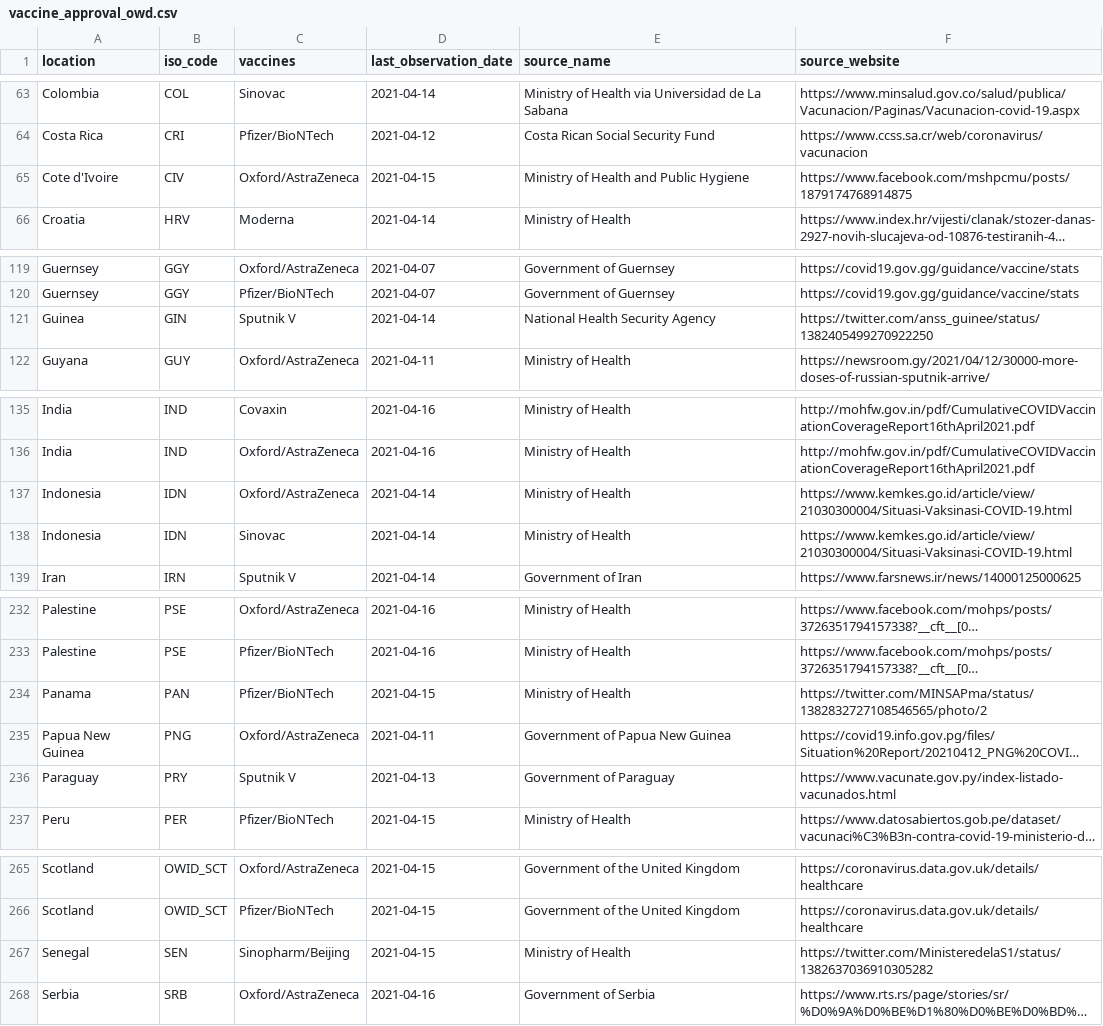
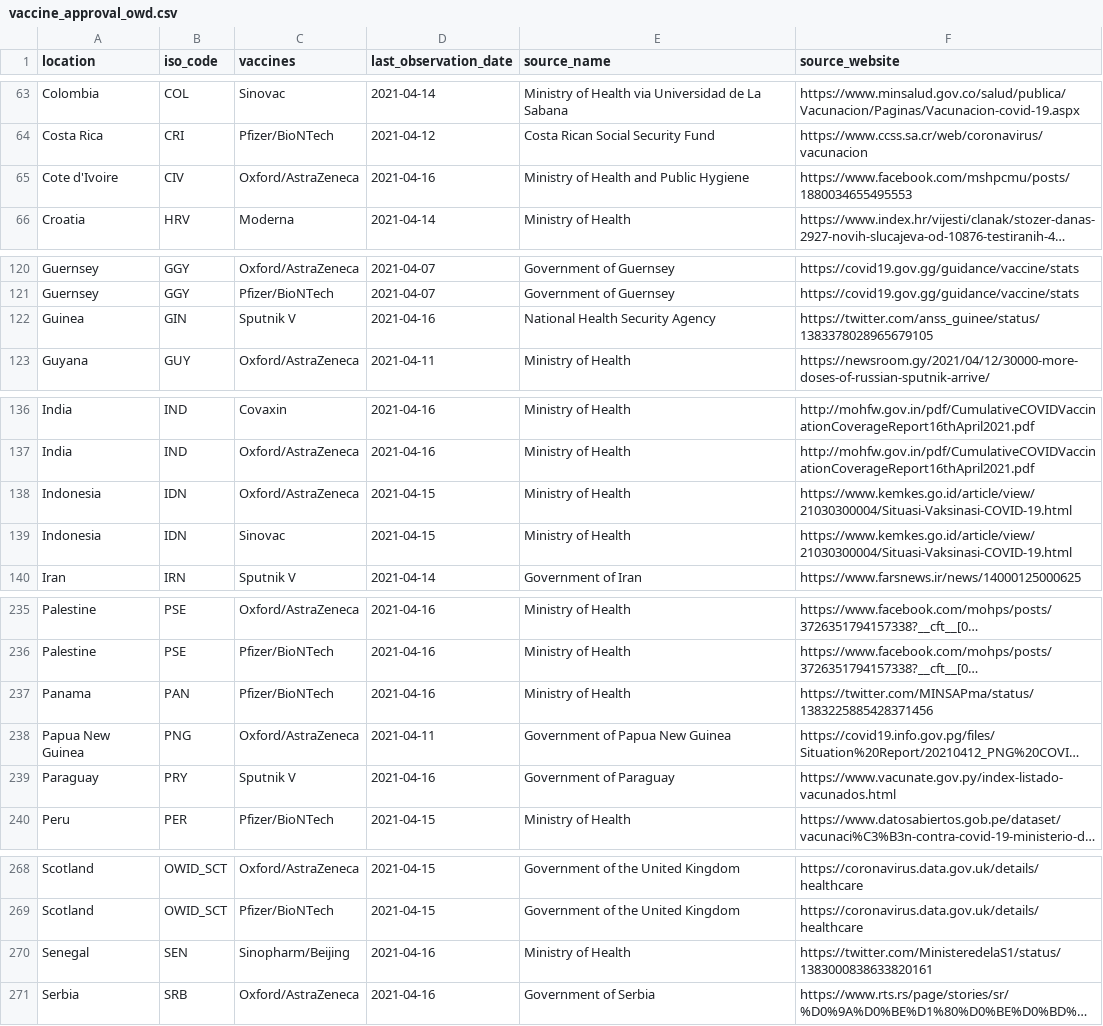
Before and after one commit to armsp/covid-vaccine-tracker, a CSV file: owd_datasets/vaccine_approval_owd.csv, drawn as a sheet; only a part is shown, gaps mark what is left out; long unchanged cells end in …; addresses are those after the commit; the diff covers the shown part only; the diff names each change by its address in the sheet, - before the commit and + after, or states it on an @@ line.

```diff
--- a/owd_datasets/vaccine_approval_owd.csv
+++ b/owd_datasets/vaccine_approval_owd.csv
-D65 (last_observation_date): 2021-04-15
+D65 (last_observation_date): 2021-04-16
-F65 (source_website): https://www.facebook.com/mshpcmu/posts/1879174768914875
+F65 (source_website): https://www.facebook.com/mshpcmu/posts/1880034655495553
-D122 (last_observation_date): 2021-04-14
+D122 (last_observation_date): 2021-04-16
-F122 (source_website): https://twitter.com/anss_guinee/status/1382405499270922250
+F122 (source_website): https://twitter.com/anss_guinee/status/1383378028965679105
-D138:D139 (last_observation_date): 2021-04-14
+D138:D139 (last_observation_date): 2021-04-15
-D237 (last_observation_date): 2021-04-15
+D237 (last_observation_date): 2021-04-16
-F237 (source_website): https://twitter.com/MINSAPma/status/1382832727108546565/photo/2
+F237 (source_website): https://twitter.com/MINSAPma/status/1383225885428371456
-D239 (last_observation_date): 2021-04-13
+D239 (last_observation_date): 2021-04-16
-D270 (last_observation_date): 2021-04-15
+D270 (last_observation_date): 2021-04-16
-F270 (source_website): https://twitter.com/MinisteredelaS1/status/1382637036910305282
+F270 (source_website): https://twitter.com/MinisteredelaS1/status/1383000838633820161
```
Also changed, not shown: 3 added rows and 46 edited cells elsewhere in this file.
